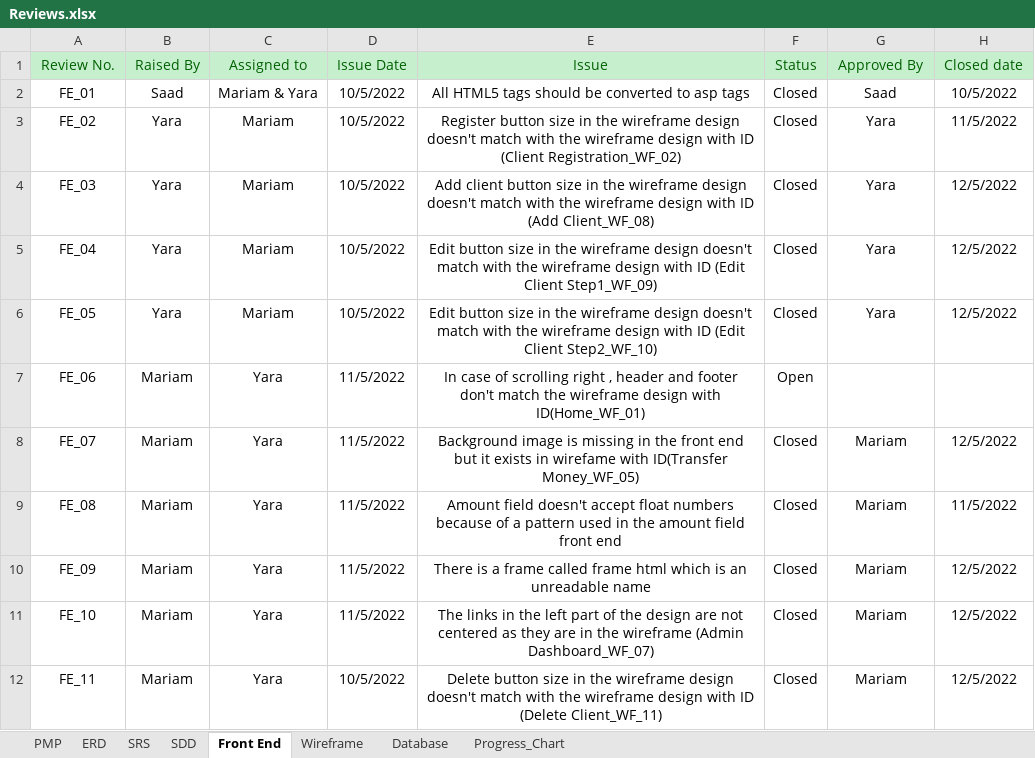
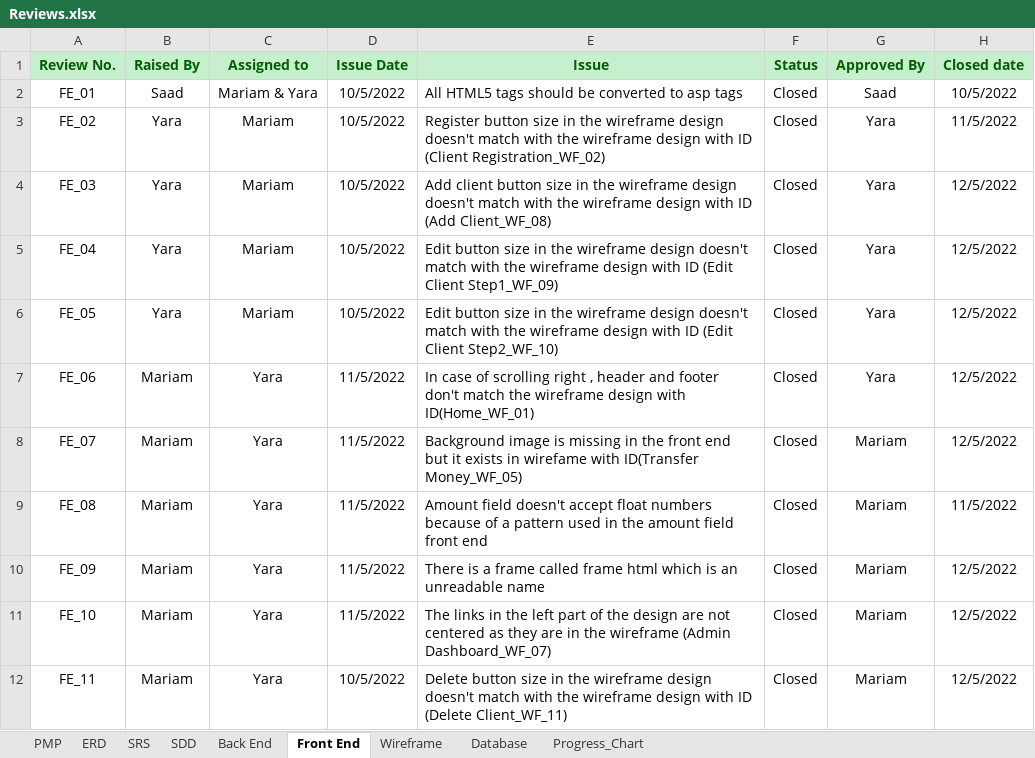
Before and after one commit to Osama-Sayed/-Internet-Banking-System, an Excel workbook: Monitoring and Controlling/Reviews.xlsx, sheet Front End, drawn as a sheet; values as stored, in another font and other column widths than the file's, no borders; charts and pictures not drawn; the diff names each change by its address in the sheet, - before the commit and + after, or states it on an @@ line.

Commit message:
Adding reviews to the review sheet

```diff
--- a/Monitoring and Controlling/Reviews.xlsx (sheet Front End)
+++ b/Monitoring and Controlling/Reviews.xlsx (sheet Front End)
+sheet tab: Back End
-A1:H1 bold: off
+A1:H1 bold: on
-E2:E12 alignment: center
+E2:E12 alignment: left
-F7 (Status): Open
+F7 (Status): Closed
-G7 (Approved By): (empty)
+G7 (Approved By): Yara
-H7 (Closed date): (empty)
+H7 (Closed date): 12/5/2022
```
Also changed, not shown: sheet Wireframe, sheet Database, sheet SDD, sheet ERD, sheet PMP, sheet SRS, charts or pictures, 2 other files.
